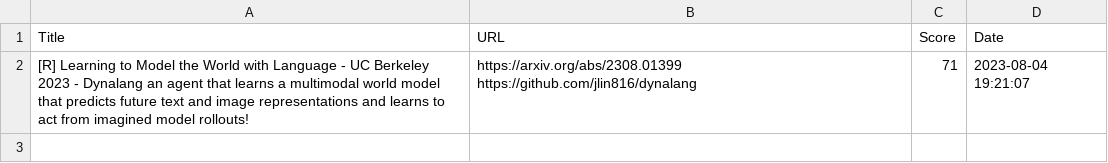
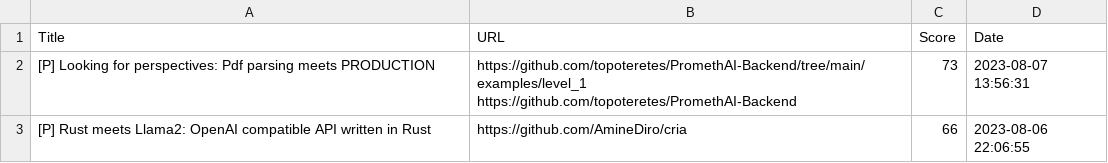
Before and after one commit to alishobeiri/Popular-ML-Projects, a CSV file: hottest_ml_papers.csv, drawn as a sheet.

Commit message:
Update results from latest_papers.py script

```diff
--- a/hottest_ml_papers.csv
+++ b/hottest_ml_papers.csv
@@ -1,3 +1,4 @@
 Title,URL,Score,Date
-[R] Learning to Model the World with Language - UC Berkeley 2023 - Dynalang an agent that learns a multimodal world model that predicts future text and image representations and learns to act from imagined model rollouts!,"https://arxiv.org/abs/2308.01399
-https://github.com/jlin816/dynalang",71,2023-08-04 19:21:07
+[P] Looking for perspectives: Pdf parsing meets PRODUCTION,"https://github.com/topoteretes/PromethAI-Backend/tree/main/examples/level_1
+https://github.com/topoteretes/PromethAI-Backend",73,2023-08-07 13:56:31
+[P] Rust meets Llama2: OpenAI compatible API written in Rust,https://github.com/AmineDiro/cria,66,2023-08-06 22:06:55
```
Also changed, not shown: 1 other file.
